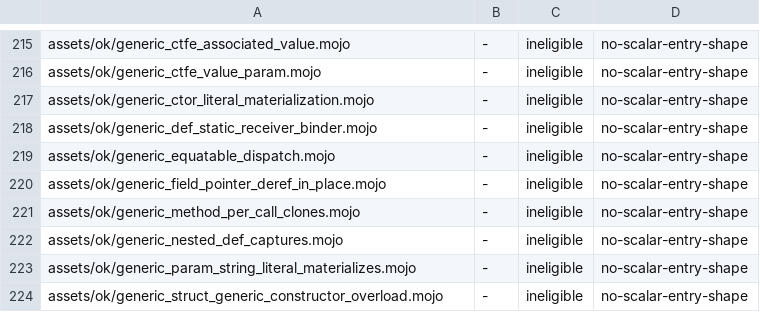
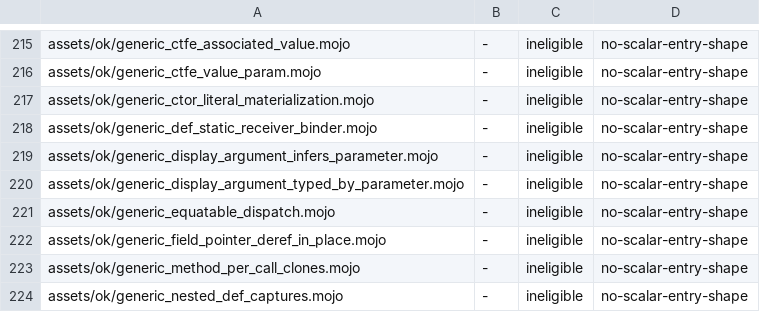
Before and after one commit to bpr/mojito, a TSV file: conformance/pliron-scalar.tsv, drawn as a sheet; only a part is shown, gaps mark what is left out; the shorter side is filled out with more unchanged rows.

Commit message:
Every generic call path now checks a display argument against its parameter's solved type, and solves an open element parameter from the display's elements, as at the pin. This fixes `Dict[String, Int](["a"], [1], None)`, `W[String](["a", "b"], None)` over `List[Self.K]`, and inferred calls such as `f(["a", "b"])`, which failed with "no constructor overload matches" or "found Array[String, 2]".

```diff
--- a/conformance/pliron-scalar.tsv
+++ b/conformance/pliron-scalar.tsv
@@ -218,2 +218,4 @@ assets/ok/generic_ctor_literal_materialization.mojo	-	ineligible	no-scalar-entry
 assets/ok/generic_def_static_receiver_binder.mojo	-	ineligible	no-scalar-entry-shape
+assets/ok/generic_display_argument_infers_parameter.mojo	-	ineligible	no-scalar-entry-shape
+assets/ok/generic_display_argument_typed_by_parameter.mojo	-	ineligible	no-scalar-entry-shape
 assets/ok/generic_equatable_dispatch.mojo	-	ineligible	no-scalar-entry-shape
```
Also changed, not shown: conformance/assets-mojo-errors.tsv, conformance/assets-mojo-rejects.tsv, 13 other files.
